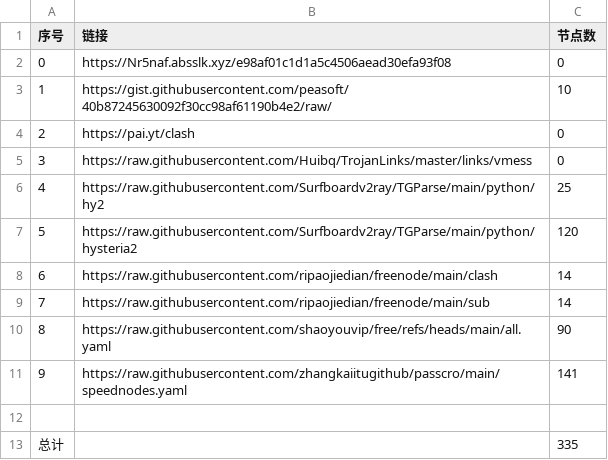
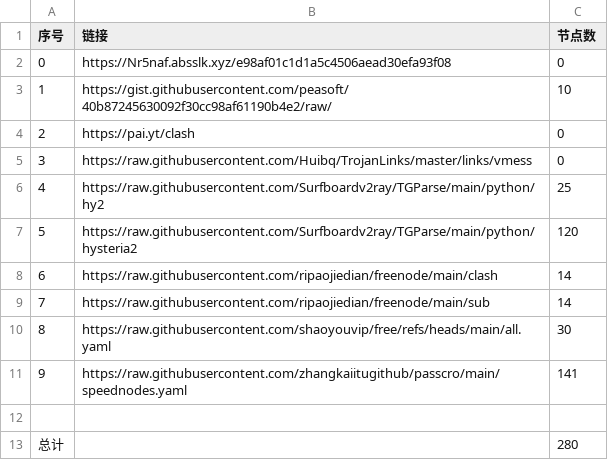
Before and after one commit to googbad/AutoMergePublicNodes, a CSV file: list_result.csv, drawn as a sheet.

```diff
--- a/list_result.csv
+++ b/list_result.csv
@@ -9,5 +9,5 @@
 7,https://raw.githubusercontent.com/ripaojiedian/freenode/main/sub,14
-8,https://raw.githubusercontent.com/shaoyouvip/free/refs/heads/main/all.yaml,90
+8,https://raw.githubusercontent.com/shaoyouvip/free/refs/heads/main/all.yaml,30
 9,https://raw.githubusercontent.com/zhangkaiitugithub/passcro/main/speednodes.yaml,141
 
-总计,,335
+总计,,280
```
Also changed, not shown: 20 other files.
